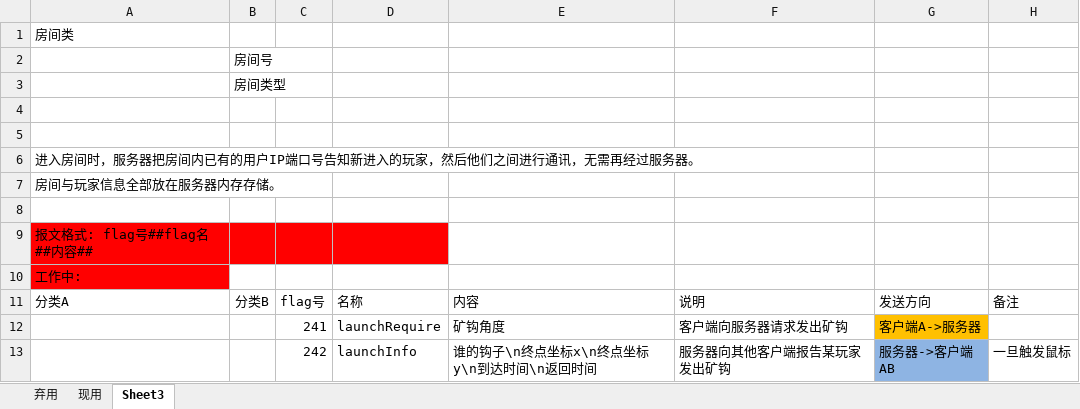
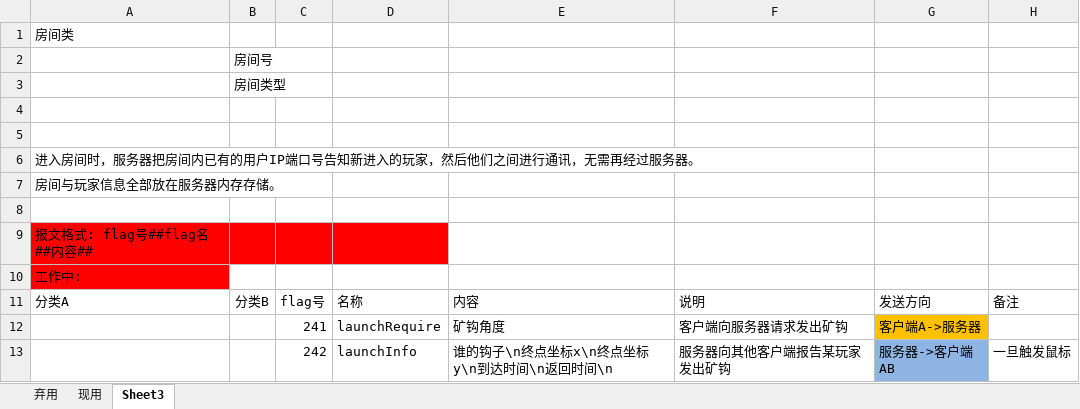
Before and after one commit to greentuzi/CrazyMinerServer, an Excel workbook: flag v2.1.xlsx, sheet Sheet3, drawn as a sheet; values as stored, in another font and other column widths than the file's, no borders; the diff names each change by its address in the sheet, - before the commit and + after, or states it on an @@ line.

Commit message:
Signed-off-by: Wu Yifei <341767418@qq.com>

```diff
--- a/flag v2.1.xlsx (sheet Sheet3)
+++ b/flag v2.1.xlsx (sheet Sheet3)
-E13: 谁的钩子\n终点坐标x\n终点坐标y\n到达时间\n返回时间
+E13: 谁的钩子\n终点坐标x\n终点坐标y\n到达时间\n返回时间\n
```
